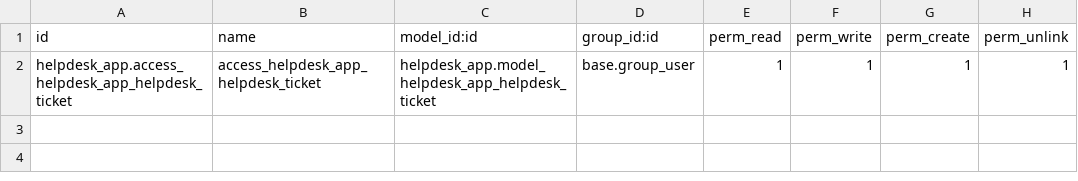
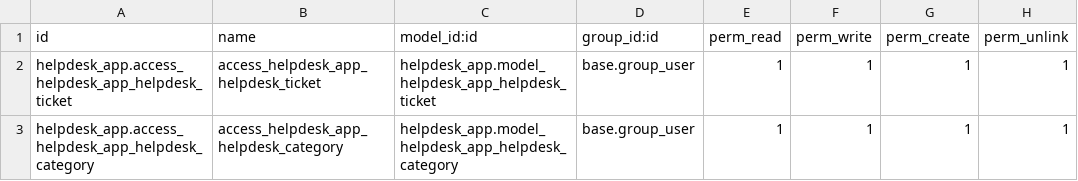
Before and after one commit to Bhabishworgrg/helpdesk-system, a CSV file: modules/helpdesk_app/security/ir.model.access.csv, drawn as a sheet; the diff names each change by its address in the sheet, - before the commit and + after, or states it on an @@ line.

Commit message:
Add helpdesk category

```diff
--- a/modules/helpdesk_app/security/ir.model.access.csv
+++ b/modules/helpdesk_app/security/ir.model.access.csv
+row 3: helpdesk_app.access_helpdesk_app_helpdesk_category | access_helpdesk_app_helpdesk_category | helpdesk_app.model_helpdesk_app_helpdesk_category | base.group_user | 1 | 1 | 1 | 1
```
Also changed, not shown: 6 other files.
